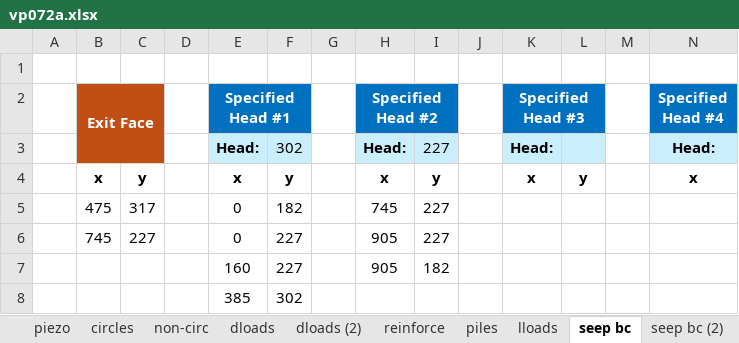
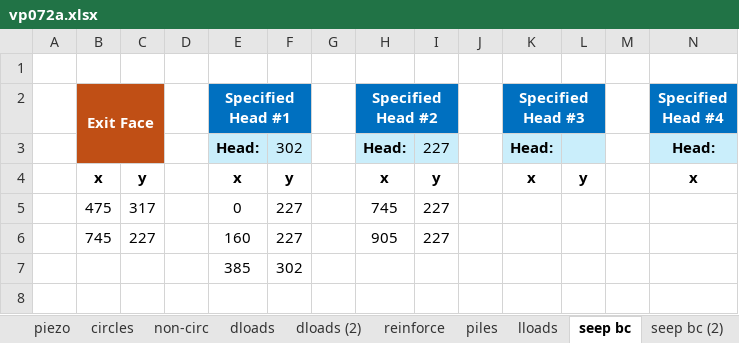
Before and after one commit to njones61/xslope, an Excel workbook: docs/files/rocscience/vp072a.xlsx, sheet seep bc, drawn as a sheet; only a part is shown; values as stored, in another font and other column widths than the file's, no borders; rows hold the shown columns only; the diff names each change by its address in the sheet, - before the commit and + after, or states it on an @@ line.

```diff
--- a/docs/files/rocscience/vp072a.xlsx (sheet seep bc)
+++ b/docs/files/rocscience/vp072a.xlsx (sheet seep bc)
-F5: 182
+F5: 227
-E6 (Specified Head #1): 0
+E6 (Specified Head #1): 160
-row 7:  |  |  |  | 160 | 227 |  | 905 | 182
```
Also changed, not shown: sheet profile, sheet circles, docs/files/rocscience/vp072b.xlsx, 7 other files.
